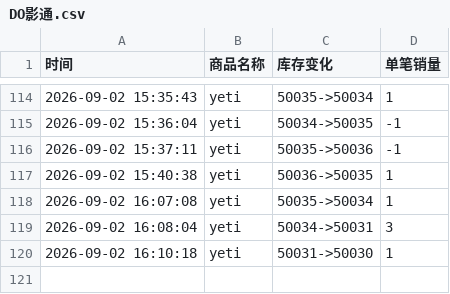
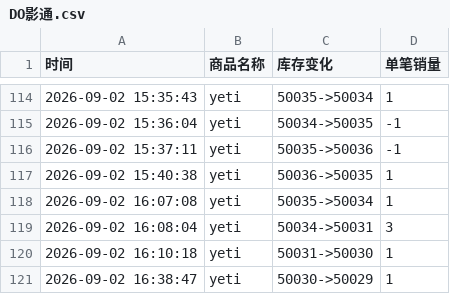
Before and after one commit to Juineii/do_yeti0905, a CSV file: DO影通.csv, drawn as a sheet; only a part is shown, gaps mark what is left out.

Commit message:
自动更新数据 2026-09-02 16:39:36

```diff
--- a/DO影通.csv
+++ b/DO影通.csv
@@ -120 +120,2 @@
 2026-09-02 16:10:18,yeti,50031->50030,1
+2026-09-02 16:38:47,yeti,50030->50029,1
```
